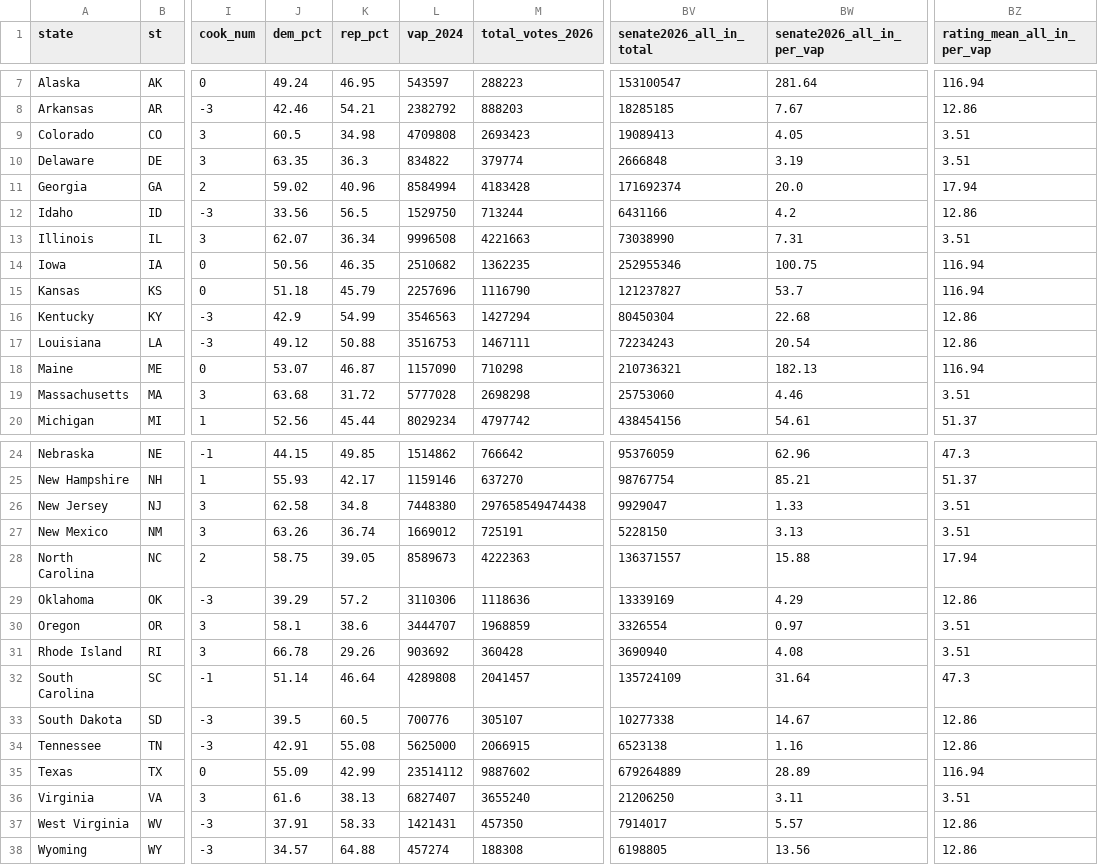
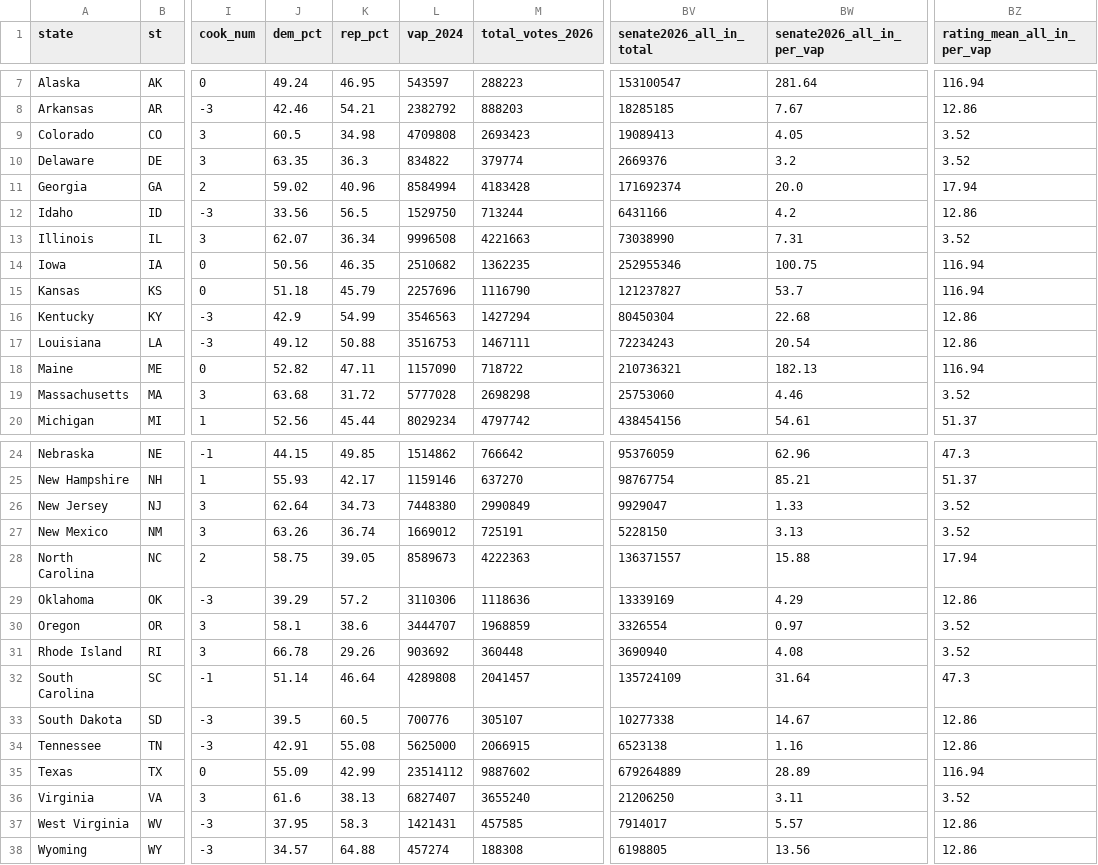
Before and after one commit to StrawWaffle/midterms-2026-factions, a CSV file: public/data/senate_money_2026.csv, drawn as a sheet; only a part is shown, gaps mark what is left out; the diff names each change by its address in the sheet, - before the commit and + after, or states it on an @@ line.

```diff
--- a/public/data/senate_money_2026.csv
+++ b/public/data/senate_money_2026.csv
-BZ9:BZ10 (rating_mean_all_in_per_vap): 3.51
+BZ9:BZ10 (rating_mean_all_in_per_vap): 3.52
-BV10 (senate2026_all_in_total): 2666848
+BV10 (senate2026_all_in_total): 2669376
-BW10 (senate2026_all_in_per_vap): 3.19
+BW10 (senate2026_all_in_per_vap): 3.2
-BZ13 (rating_mean_all_in_per_vap): 3.51
+BZ13 (rating_mean_all_in_per_vap): 3.52
-J18 (dem_pct): 53.07
+J18 (dem_pct): 52.82
-K18 (rep_pct): 46.87
+K18 (rep_pct): 47.11
-M18 (total_votes_2026): 710298
+M18 (total_votes_2026): 718722
-BZ19 (rating_mean_all_in_per_vap): 3.51
+BZ19 (rating_mean_all_in_per_vap): 3.52
-J26 (dem_pct): 62.58
+J26 (dem_pct): 62.64
-K26 (rep_pct): 34.8
+K26 (rep_pct): 34.73
-M26 (total_votes_2026): 297658549474438
+M26 (total_votes_2026): 2990849
-BZ26:BZ27 (rating_mean_all_in_per_vap): 3.51
+BZ26:BZ27 (rating_mean_all_in_per_vap): 3.52
-BZ30:BZ31 (rating_mean_all_in_per_vap): 3.51
+BZ30:BZ31 (rating_mean_all_in_per_vap): 3.52
-M31 (total_votes_2026): 360428
+M31 (total_votes_2026): 360448
-BZ36 (rating_mean_all_in_per_vap): 3.51
+BZ36 (rating_mean_all_in_per_vap): 3.52
-J37 (dem_pct): 37.91
+J37 (dem_pct): 37.95
-K37 (rep_pct): 58.33
+K37 (rep_pct): 58.3
-M37 (total_votes_2026): 457350
+M37 (total_votes_2026): 457585
```
Also changed, not shown: public/data/house_2026.csv, public/data/house_money_2026.csv, 1 other file.
